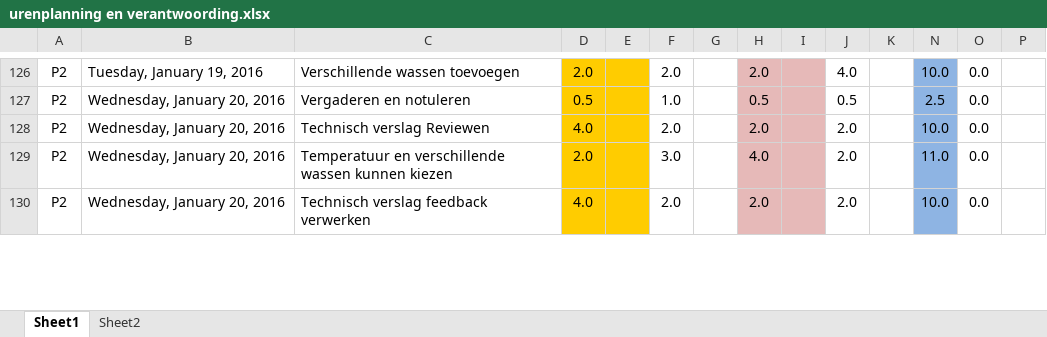
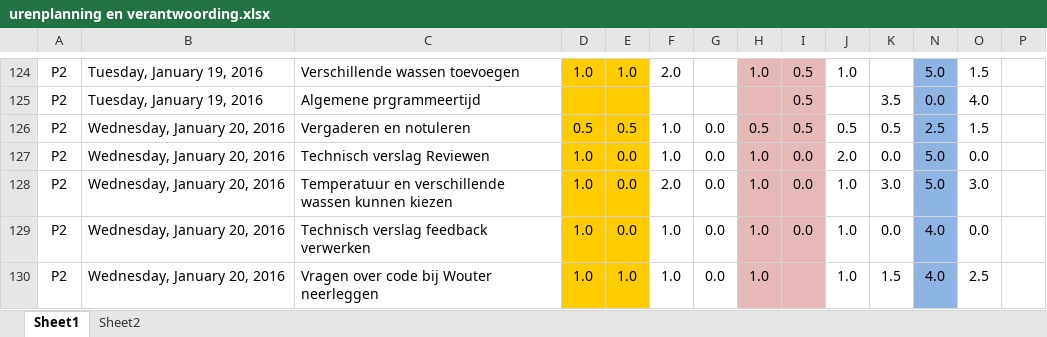
Before and after one commit to jessy100/Themaopdracht6, an Excel workbook: Planning (PvA) en urenverantwoording/urenplanning en verantwoording.xlsx, sheet Sheet1, drawn as a sheet; only a part is shown, gaps mark what is left out; values as stored, in another font and other column widths than the file's, no borders; removed rows and columns are numbered as before the commit, all else as after; rows hold the shown columns only; the diff covers the shown part only; the diff names each change by its address in the sheet, - before the commit and + after, or states it on an @@ line.

```diff
--- a/Planning (PvA) en urenverantwoording/urenplanning en verantwoording.xlsx (sheet Sheet1)
+++ b/Planning (PvA) en urenverantwoording/urenplanning en verantwoording.xlsx (sheet Sheet1)
-D124: 2.0
+D124: 1.0
-E124: (empty)
+E124: 1.0
-H124: 2.0
+H124: 1.0
-I124: (empty)
+I124: 0.5
-J124: 4.0
+J124: 1.0
-N124: 10.0
+N124: 5.0
-O124: 0.0
+O124: 1.5
+row 125: P2 | Tuesday, January 19, 2016 | Algemene prgrammeertijd |  |  |  |  |  | 0.5 |  | 3.5 | 0.0 | 4.0
-E126: (empty)
+E126: 0.5
-G126:G127: (empty)
+G126:G127: 0.0
-I126: (empty)
+I126: 0.5
-K126: (empty)
+K126: 0.5
-O126: 0.0
+O126: 1.5
-D127: 4.0
+D127: 1.0
-E127: (empty)
+E127: 0.0
-F127: 2.0
+F127: 1.0
-H127: 2.0
+H127: 1.0
-I127: (empty)
+I127: 0.0
-K127: (empty)
+K127: 0.0
-N127: 10.0
+N127: 5.0
-row 129: P2 | Wednesday, January 20, 2016 | Temperatuur en verschillende wassen kunnen kiezen | 2.0 |  | 3.0 |  | 4.0 |  | 2.0 |  | 11.0 | 0.0
+row 128: P2 | Wednesday, January 20, 2016 | Temperatuur en verschillende wassen kunnen kiezen | 1.0 | 0.0 | 2.0 | 0.0 | 1.0 | 0.0 | 1.0 | 3.0 | 5.0 | 3.0
-D129: 4.0
+D129: 1.0
-E129: (empty)
+E129: 0.0
-F129: 2.0
+F129: 1.0
-G129: (empty)
+G129: 0.0
-H129: 2.0
+H129: 1.0
-I129: (empty)
+I129: 0.0
-J129: 2.0
+J129: 1.0
-K129: (empty)
+K129: 0.0
-N129: 10.0
+N129: 4.0
+row 130: P2 | Wednesday, January 20, 2016 | Vragen over code bij Wouter neerleggen | 1.0 | 1.0 | 1.0 | 0.0 | 1.0 |  | 1.0 | 1.5 | 4.0 | 2.5
```
Also changed, not shown: 14 added rows, 8 removed rows and 73 edited cells elsewhere in this sheet, formulas that keep their value.
